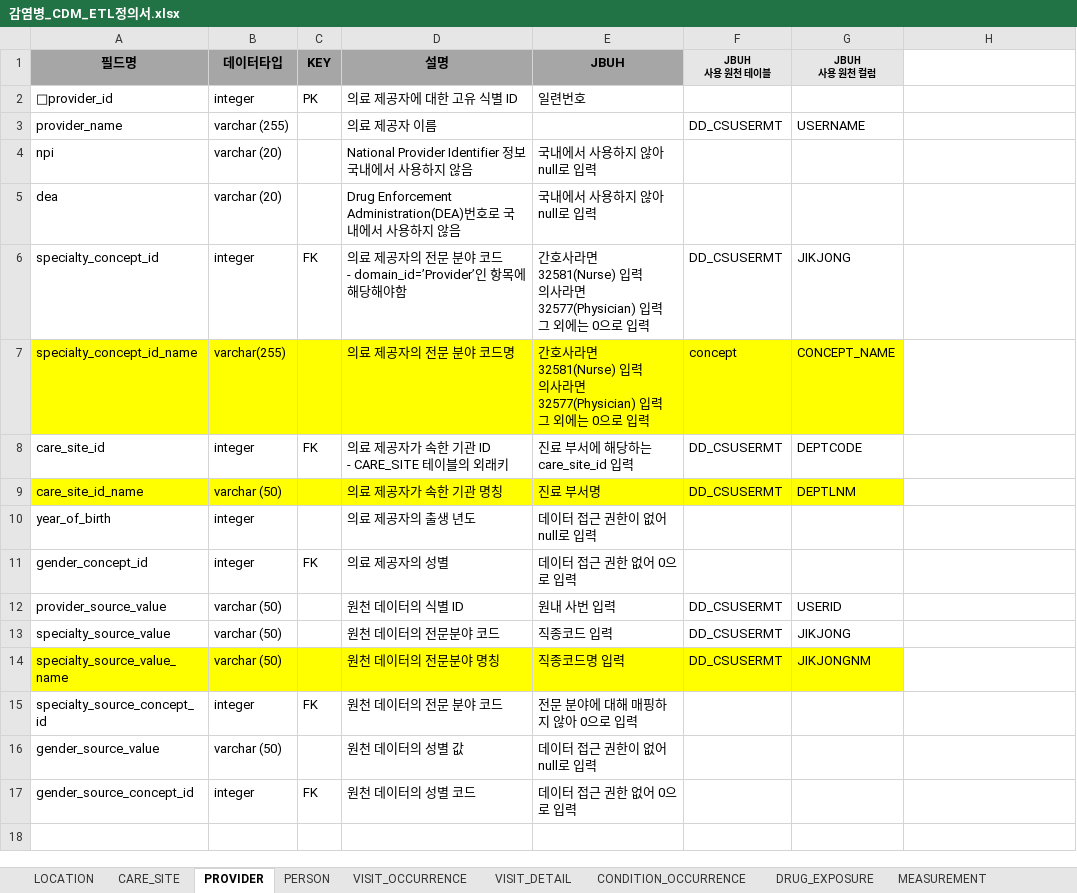
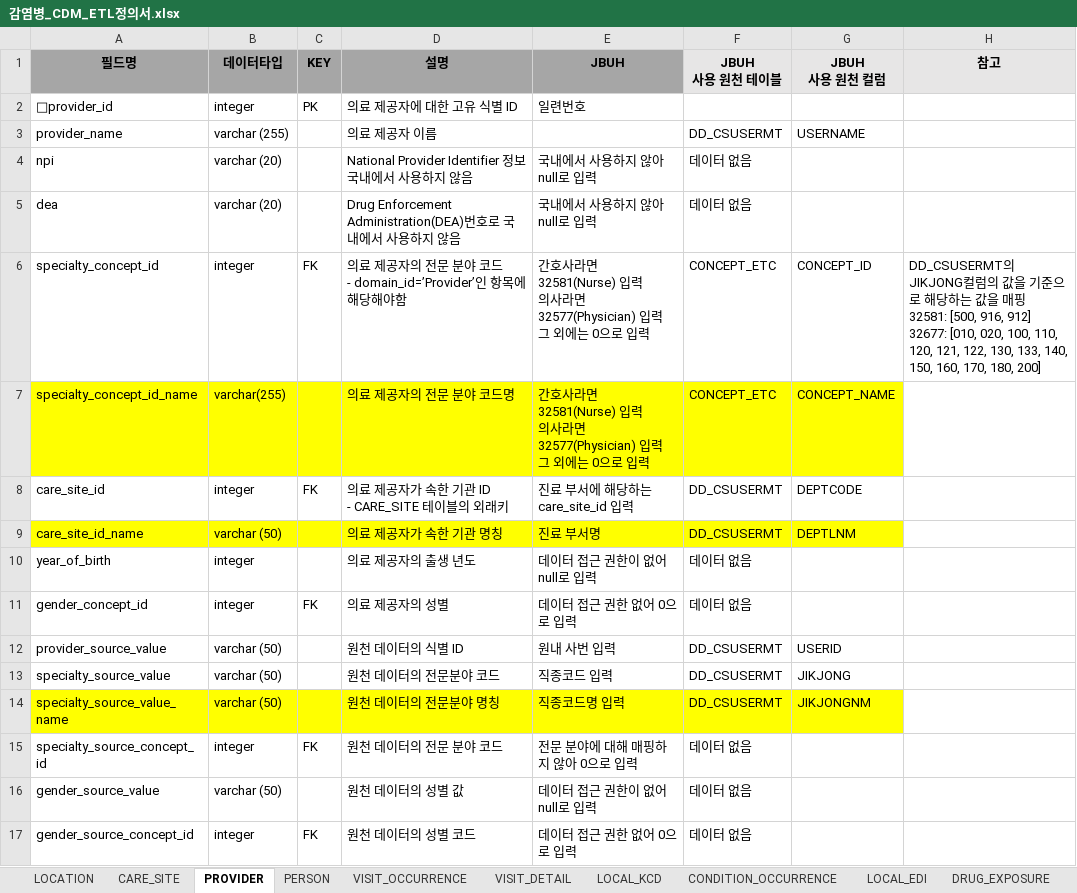
Before and after one commit to simsang1l/Infectious_CDM, an Excel workbook: JBUH/감염병_CDM_ETL정의서.xlsx, sheet PROVIDER, drawn as a sheet; values as stored, in another font and other column widths than the file's, no borders; ↵ is a line break in a cell; the diff names each change by its address in the sheet, - before the commit and + after, or states it on an @@ line.

```diff
--- a/JBUH/감염병_CDM_ETL정의서.xlsx (sheet PROVIDER)
+++ b/JBUH/감염병_CDM_ETL정의서.xlsx (sheet PROVIDER)
+sheet tab: LOCAL_KCD
+sheet tab: LOCAL_EDI
@@ F1:G1 text size: larger @@
-H1: (empty)
+H1: 참고
-H1 fill: none
+H1 fill: #E7E6E6
-F4:F5 (JBUH 사용 원천 테이블): (empty)
+F4:F5 (JBUH 사용 원천 테이블): 데이터 없음
-F6 (JBUH 사용 원천 테이블): DD_CSUSERMT
+F6 (JBUH 사용 원천 테이블): CONCEPT_ETC
-G6 (JBUH 사용 원천 컬럼): JIKJONG
+G6 (JBUH 사용 원천 컬럼): CONCEPT_ID
-H6 (참고): (empty)
+H6 (참고): DD_CSUSERMT의 JIKJONG컬럼의 값을 기준으로 해당하는 값을 매핑 ↵ 32581: [500, 916, 912] ↵ 32677: [010, 020, 100, 110, 120, 121, 122, 130, 133, 140, 150, 160, 170, 180, 200]
-F7 (JBUH 사용 원천 테이블): concept
+F7 (JBUH 사용 원천 테이블): CONCEPT_ETC
-F10:F11 (JBUH 사용 원천 테이블): (empty)
+F10:F11 (JBUH 사용 원천 테이블): 데이터 없음
-F15:F17 (JBUH 사용 원천 테이블): (empty)
+F15:F17 (JBUH 사용 원천 테이블): 데이터 없음
```
Also changed, not shown: sheet DRUG_EXPOSURE, sheet PROCEDURE_OCCURRENCE, sheet MEASUREMENT, sheet CARE_SITE, sheet PERSON, sheet CONDITION_OCCURRENCE, 2 more sheets, other sheet tabs, JBUH/QC/검사코드목록.xlsx, 7 other files.
